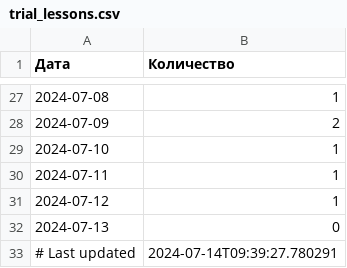
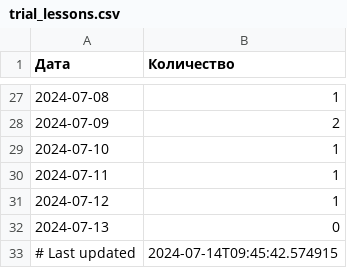
Before and after one commit to ifpfptatmc/KO_alfacrm_data, a CSV file: trial_lessons.csv, drawn as a sheet; only a part is shown, gaps mark what is left out.

```diff
--- a/trial_lessons.csv
+++ b/trial_lessons.csv
@@ -32,2 +32,2 @@
 2024-07-13,0
-# Last updated,2024-07-14T09:39:27.780291
+# Last updated,2024-07-14T09:45:42.574915
```
